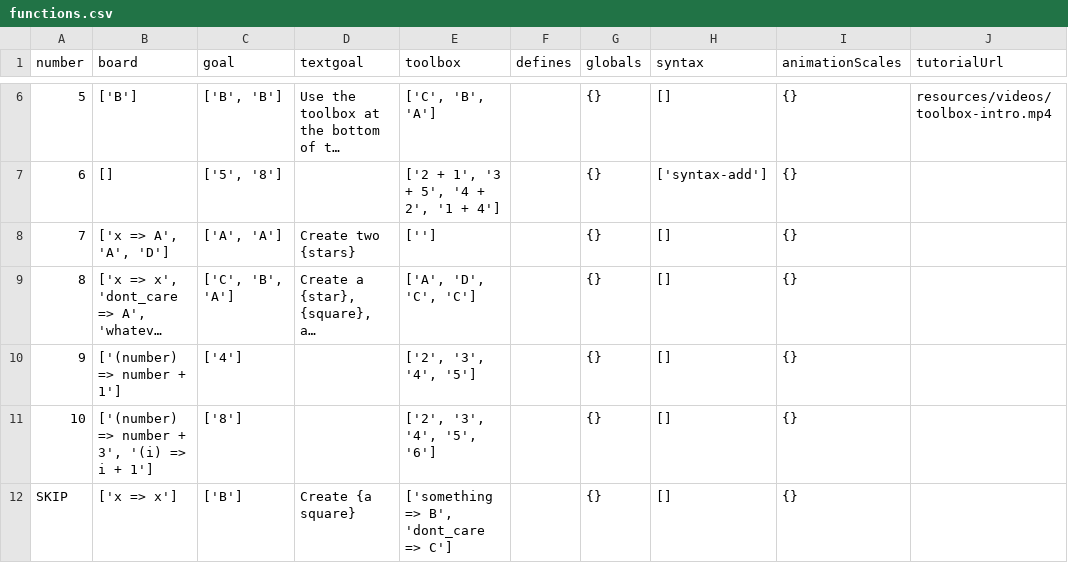
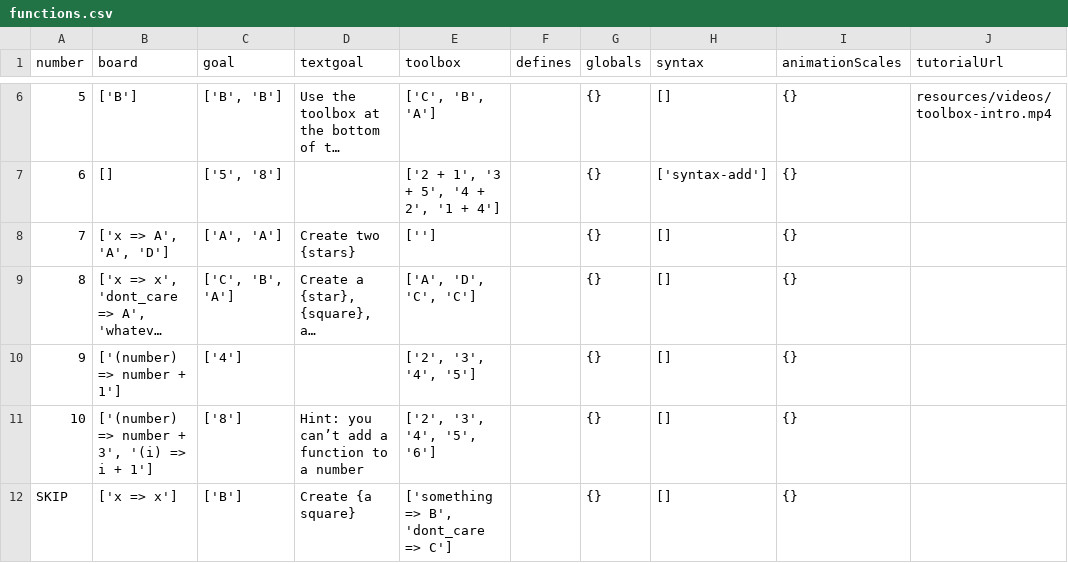
Before and after one commit to laptou/reduct, a CSV file: chapterutil/levels/functions.csv, drawn as a sheet; only a part is shown, gaps mark what is left out; long unchanged cells end in …; the diff names each change by its address in the sheet, - before the commit and + after, or states it on an @@ line.

Commit message:
Added hints on two tough levels

```diff
--- a/chapterutil/levels/functions.csv
+++ b/chapterutil/levels/functions.csv
-D11 (textgoal): (empty)
+D11 (textgoal): Hint: you can’t add a function to a number
```
Also changed, not shown: chapterutil/levels/replication.csv.
